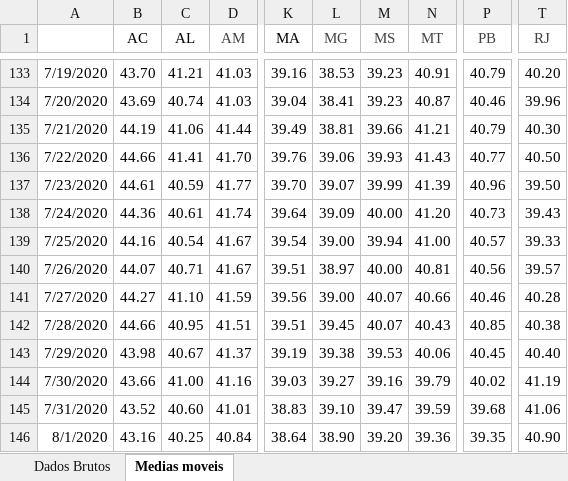
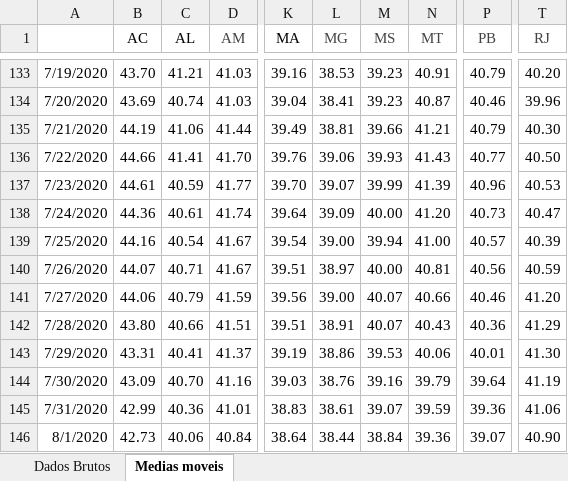
Before and after one commit to medidas-covidbr-iptsp/BI, an Excel workbook: InLoco - Isolamento Social.xlsx, sheet Medias moveis, drawn as a sheet; only a part is shown, gaps mark what is left out; values as stored, in another font and other column widths than the file's, no borders; the diff covers the shown part only; the diff names each change by its address in the sheet, - before the commit and + after, or states it on an @@ line.

Commit message:
Add files via upload

```diff
--- a/InLoco - Isolamento Social.xlsx (sheet Medias moveis)
+++ b/InLoco - Isolamento Social.xlsx (sheet Medias moveis)
-T137 (RJ): 39.50
+T137 (RJ): 40.53
-T138 (RJ): 39.43
+T138 (RJ): 40.47
-T139 (RJ): 39.33
+T139 (RJ): 40.39
-T140 (RJ): 39.57
+T140 (RJ): 40.59
-B141 (AC): 44.27
+B141 (AC): 44.06
-C141 (AL): 41.10
+C141 (AL): 40.79
-T141 (RJ): 40.28
+T141 (RJ): 41.20
-B142 (AC): 44.66
+B142 (AC): 43.80
-C142 (AL): 40.95
+C142 (AL): 40.66
-L142 (MG): 39.45
+L142 (MG): 38.91
-P142 (PB): 40.85
+P142 (PB): 40.36
-T142 (RJ): 40.38
+T142 (RJ): 41.29
-B143 (AC): 43.98
+B143 (AC): 43.31
-C143 (AL): 40.67
+C143 (AL): 40.41
-L143 (MG): 39.38
+L143 (MG): 38.86
-P143 (PB): 40.45
+P143 (PB): 40.01
-T143 (RJ): 40.40
+T143 (RJ): 41.30
-B144 (AC): 43.66
+B144 (AC): 43.09
-C144 (AL): 41.00
+C144 (AL): 40.70
-L144 (MG): 39.27
+L144 (MG): 38.76
-P144 (PB): 40.02
+P144 (PB): 39.64
-B145 (AC): 43.52
+B145 (AC): 42.99
-C145 (AL): 40.60
+C145 (AL): 40.36
-L145 (MG): 39.10
+L145 (MG): 38.61
-M145 (MS): 39.47
+M145 (MS): 39.07
-P145 (PB): 39.68
+P145 (PB): 39.36
-B146 (AC): 43.16
+B146 (AC): 42.73
-C146 (AL): 40.25
+C146 (AL): 40.06
-L146 (MG): 38.90
+L146 (MG): 38.44
-M146 (MS): 39.20
+M146 (MS): 38.84
-P146 (PB): 39.35
+P146 (PB): 39.07
```
Also changed, not shown: 3 removed rows and 5 edited cells elsewhere in this sheet, sheet Dados Brutos.
